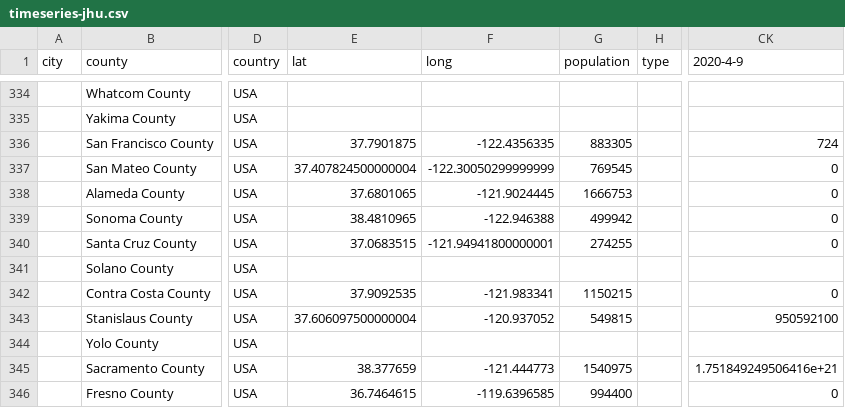
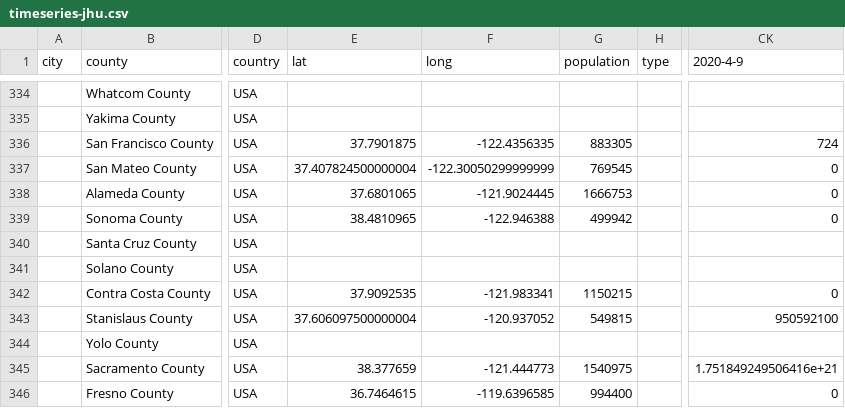
Before and after one commit to qgolsteyn/coronadatascraper, a CSV file: timeseries-jhu.csv, drawn as a sheet; only a part is shown, gaps mark what is left out; the diff names each change by its address in the sheet, - before the commit and + after, or states it on an @@ line.

```diff
--- a/timeseries-jhu.csv
+++ b/timeseries-jhu.csv
-E340 (lat): 37.0683515
+E340 (lat): (empty)
-F340 (long): -121.94941800000001
+F340 (long): (empty)
-G340 (population): 274255
+G340 (population): (empty)
-CK340 (2020-4-9): 0
+CK340 (2020-4-9): (empty)
```
Also changed, not shown: data.csv, timeseries.csv, 3 other files.
